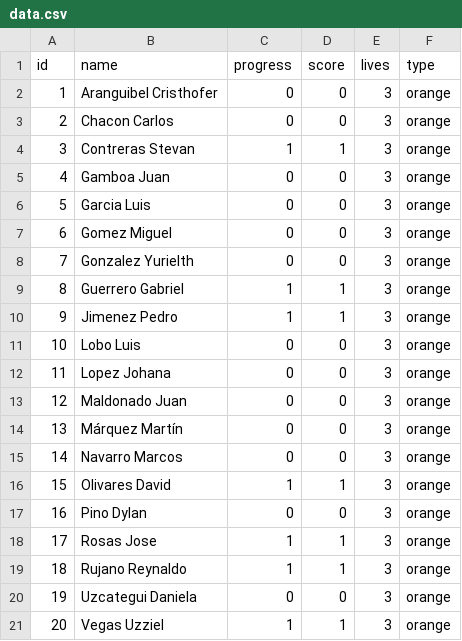
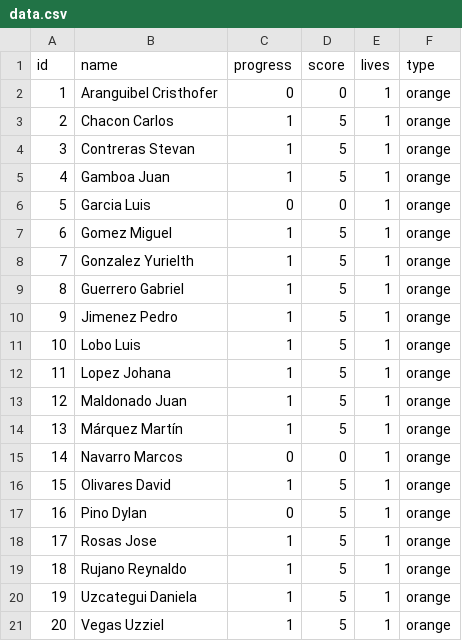
Before and after one commit to jose6alejandro/Progreso-PR1_04_B2026, a CSV file: data.csv, drawn as a sheet.

Commit message:
data actualizada

```diff
--- a/data.csv
+++ b/data.csv
@@ -1,21 +1,21 @@
 id,name,progress,score,lives,type
-1,Aranguibel Cristhofer,0,0,3,orange
-2,Chacon Carlos,0,0,3,orange
-3,Contreras Stevan,1,1,3,orange
-4,Gamboa Juan,0,0,3,orange
-5,Garcia Luis,0,0,3,orange
-6,Gomez Miguel,0,0,3,orange
-7,Gonzalez Yurielth,0,0,3,orange
-8,Guerrero Gabriel,1,1,3,orange
-9,Jimenez Pedro,1,1,3,orange
-10,Lobo Luis,0,0,3,orange
-11,Lopez Johana,0,0,3,orange
-12,Maldonado Juan,0,0,3,orange
-13,Márquez  Martín ,0,0,3,orange
-14,Navarro Marcos,0,0,3,orange
-15,Olivares David,1,1,3,orange
-16,Pino Dylan,0,0,3,orange
-17,Rosas Jose,1,1,3,orange
-18,Rujano Reynaldo,1,1,3,orange
-19,Uzcategui Daniela ,0,0,3,orange
-20,Vegas Uzziel ,1,1,3,orange
+1,Aranguibel Cristhofer,0,0,1,orange
+2,Chacon Carlos,1,5,1,orange
+3,Contreras Stevan,1,5,1,orange
+4,Gamboa Juan,1,5,1,orange
+5,Garcia Luis,0,0,1,orange
+6,Gomez Miguel,1,5,1,orange
+7,Gonzalez Yurielth,1,5,1,orange
+8,Guerrero Gabriel,1,5,1,orange
+9,Jimenez Pedro,1,5,1,orange
+10,Lobo Luis,1,5,1,orange
+11,Lopez Johana,1,5,1,orange
+12,Maldonado Juan,1,5,1,orange
+13,Márquez  Martín,1,5,1,orange
+14,Navarro Marcos,0,0,1,orange
+15,Olivares David,1,5,1,orange
+16,Pino Dylan,0,5,1,orange
+17,Rosas Jose,1,5,1,orange
+18,Rujano Reynaldo,1,5,1,orange
+19,Uzcategui Daniela,1,5,1,orange
+20,Vegas Uzziel,1,5,1,orange
```
Also changed, not shown: 3 other files.
